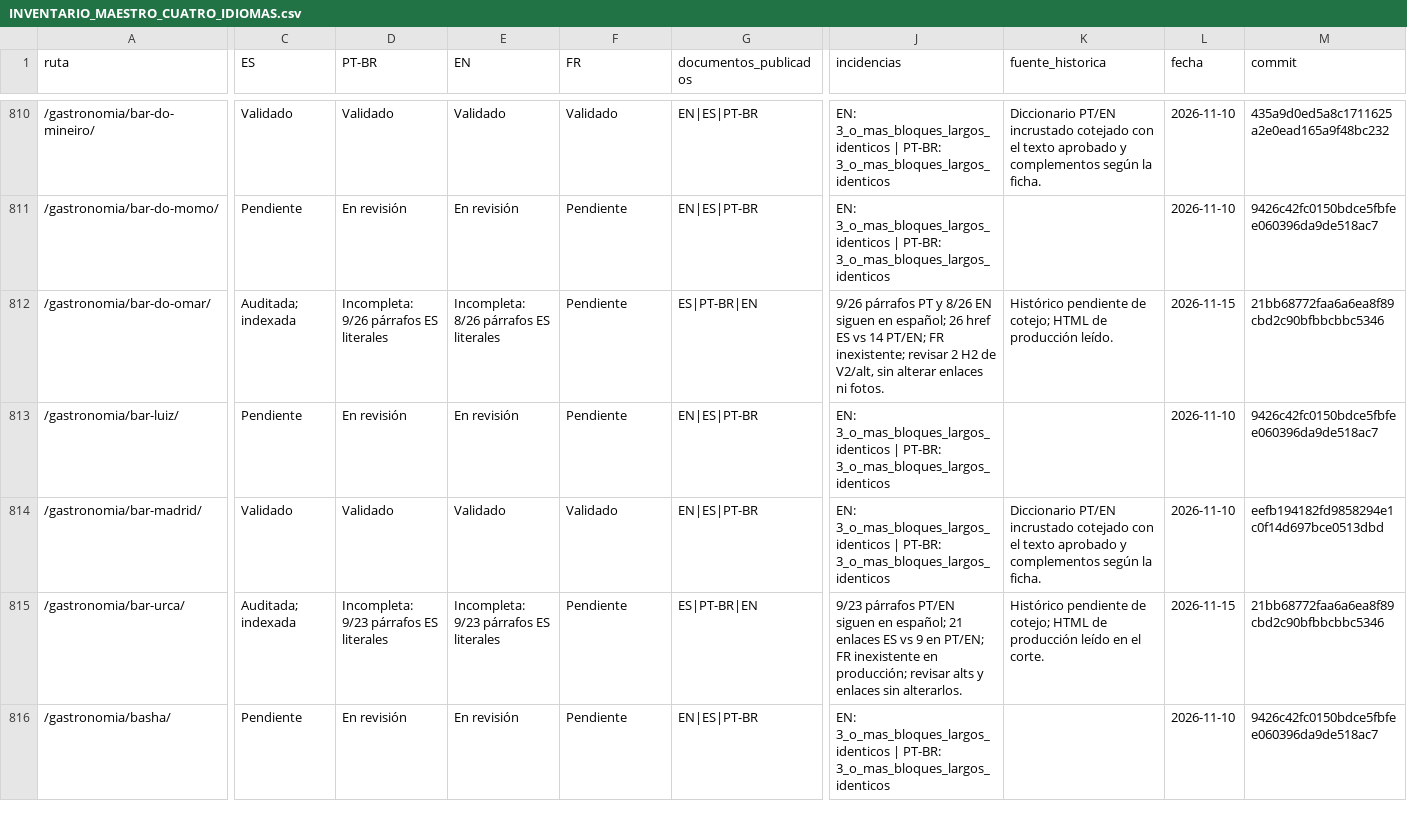
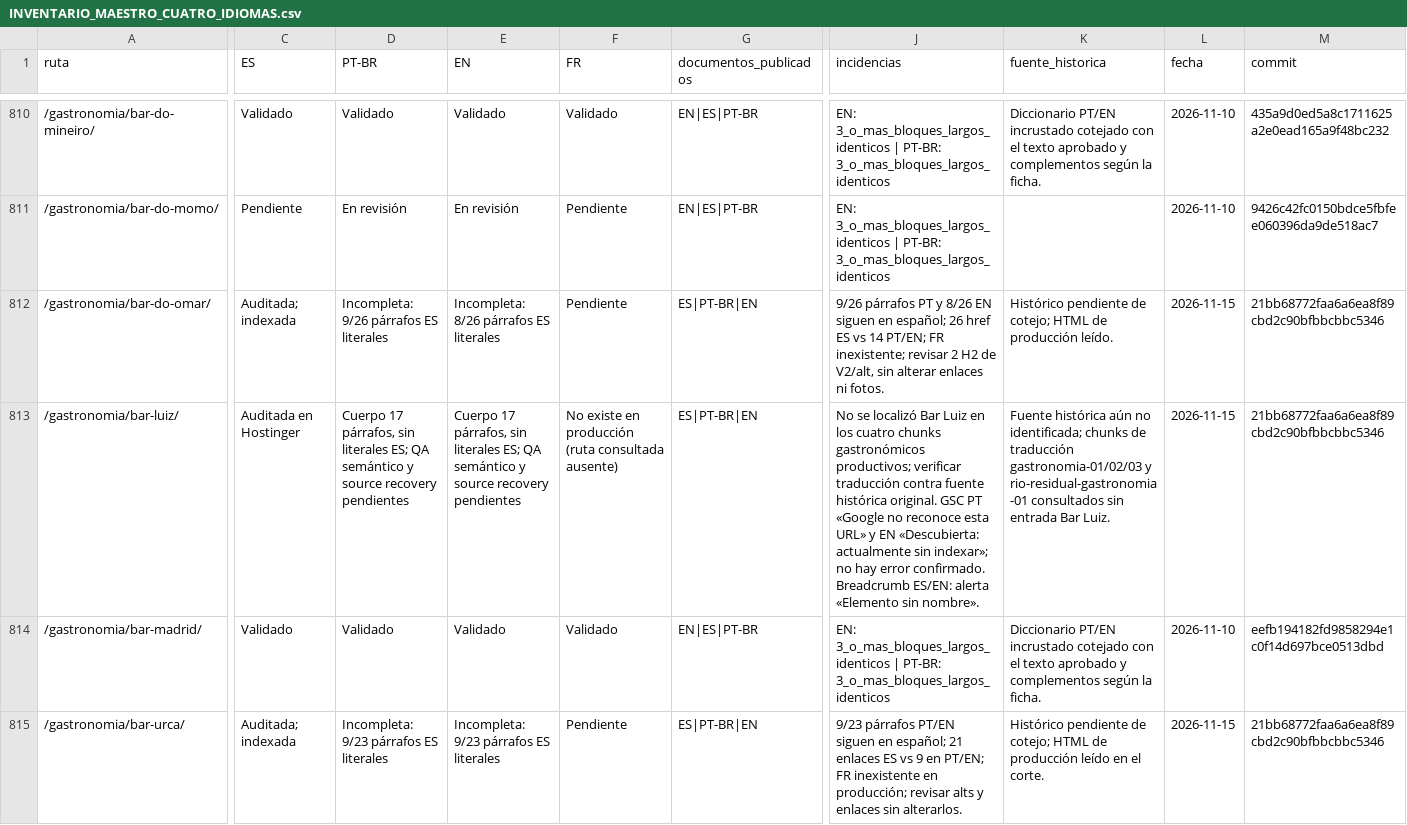
Before and after one commit to lacasadelsushirg-pixel/ernestinho-v2, a CSV file: docs/seo/INVENTARIO_MAESTRO_CUATRO_IDIOMAS.csv, drawn as a sheet; only a part is shown, gaps mark what is left out; the shorter side is filled out with more unchanged rows; the diff covers the shown part only; the diff names each change by its address in the sheet, - before the commit and + after, or states it on an @@ line.

Commit message:
SEO inventory: record Bar Luiz production audit

```diff
--- a/docs/seo/INVENTARIO_MAESTRO_CUATRO_IDIOMAS.csv
+++ b/docs/seo/INVENTARIO_MAESTRO_CUATRO_IDIOMAS.csv
-C813 (ES): Pendiente
+C813 (ES): Auditada en Hostinger
-D813 (PT-BR): En revisión
+D813 (PT-BR): Cuerpo 17 párrafos, sin literales ES; QA semántico y source recovery pendientes
-E813 (EN): En revisión
+E813 (EN): Cuerpo 17 párrafos, sin literales ES; QA semántico y source recovery pendientes
-F813 (FR): Pendiente
+F813 (FR): No existe en producción (ruta consultada ausente)
-G813 (documentos_publicados): EN|ES|PT-BR
+G813 (documentos_publicados): ES|PT-BR|EN
-J813 (incidencias): EN: 3_o_mas_bloques_largos_identicos | PT-BR: 3_o_mas_bloques_largos_identicos
+J813 (incidencias): No se localizó Bar Luiz en los cuatro chunks gastronómicos productivos; verificar traducción contra fuente histórica original. GSC PT «Google no reconoce esta URL» y EN «Descubierta: actualmente sin indexar»; no hay error confirmado. Breadcrumb ES/EN: alerta «Elemento sin nombre».
-K813 (fuente_historica): (empty)
+K813 (fuente_historica): Fuente histórica aún no identificada; chunks de traducción gastronomia-01/02/03 y rio-residual-gastronomia-01 consultados sin entrada Bar Luiz.
-L813 (fecha): 2026-11-10
+L813 (fecha): 2026-11-15
-M813 (commit): 9426c42fc0150bdce5fbfee060396da9de518ac7
+M813 (commit): 21bb68772faa6a6ea8f89cbd2c90bfbbcbbc5346
```
Also changed, not shown: 1 edited cell elsewhere in this file.
